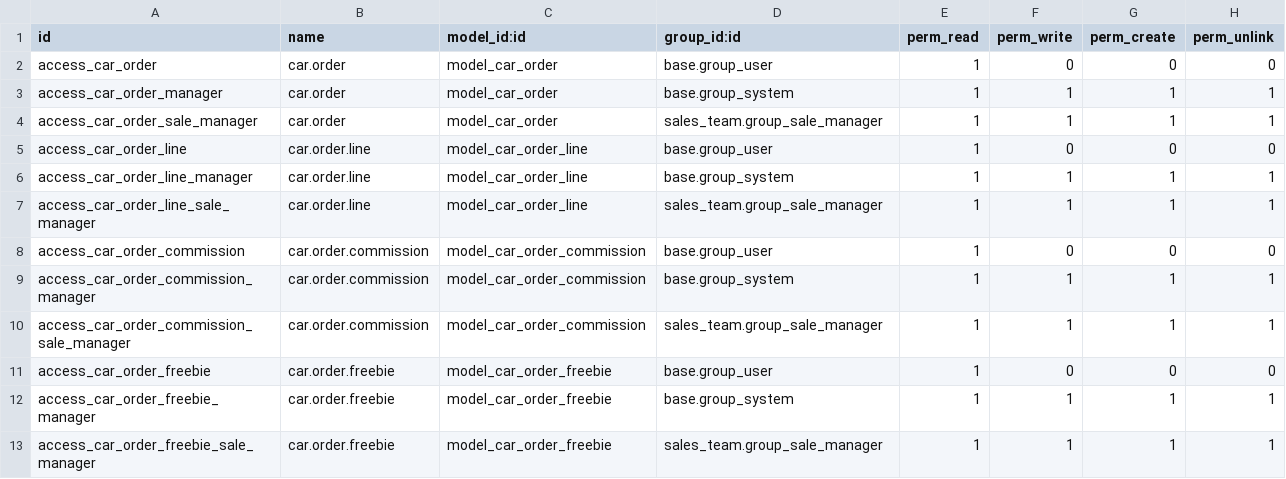
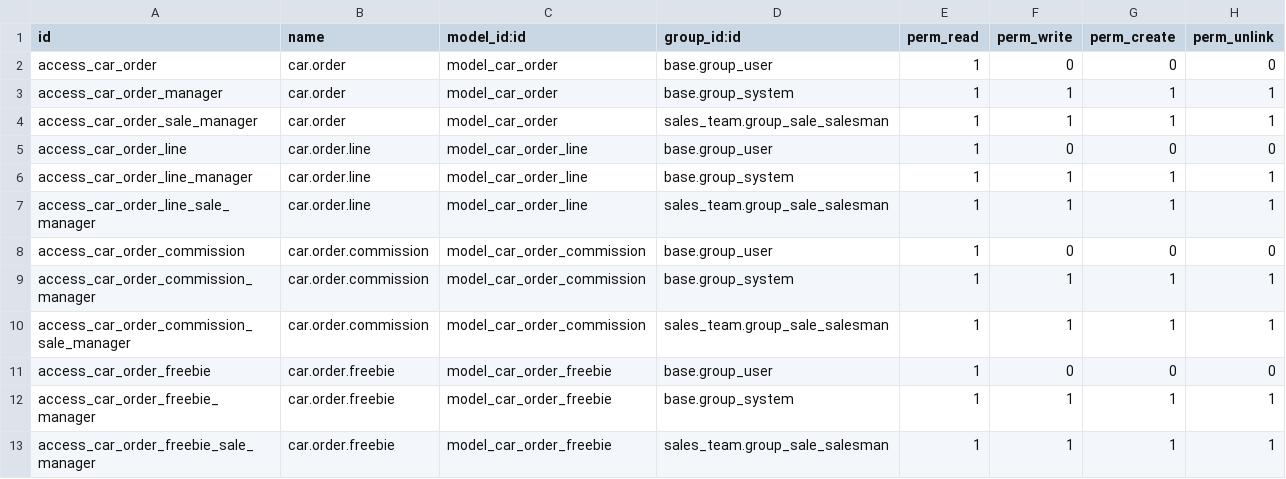
Before and after one commit to AROUND-TH/ERP15, a CSV file: car_order/security/ir.model.access.csv, drawn as a sheet.

```diff
--- a/car_order/security/ir.model.access.csv
+++ b/car_order/security/ir.model.access.csv
@@ -3,11 +3,11 @@ access_car_order,car.order,model_car_order,base.group_user,1,0,0,0
 access_car_order_manager,car.order,model_car_order,base.group_system,1,1,1,1
-access_car_order_sale_manager,car.order,model_car_order,sales_team.group_sale_manager,1,1,1,1
+access_car_order_sale_manager,car.order,model_car_order,sales_team.group_sale_salesman,1,1,1,1
 access_car_order_line,car.order.line,model_car_order_line,base.group_user,1,0,0,0
 access_car_order_line_manager,car.order.line,model_car_order_line,base.group_system,1,1,1,1
-access_car_order_line_sale_manager,car.order.line,model_car_order_line,sales_team.group_sale_manager,1,1,1,1
+access_car_order_line_sale_manager,car.order.line,model_car_order_line,sales_team.group_sale_salesman,1,1,1,1
 access_car_order_commission,car.order.commission,model_car_order_commission,base.group_user,1,0,0,0
 access_car_order_commission_manager,car.order.commission,model_car_order_commission,base.group_system,1,1,1,1
-access_car_order_commission_sale_manager,car.order.commission,model_car_order_commission,sales_team.group_sale_manager,1,1,1,1
+access_car_order_commission_sale_manager,car.order.commission,model_car_order_commission,sales_team.group_sale_salesman,1,1,1,1
 access_car_order_freebie,car.order.freebie,model_car_order_freebie,base.group_user,1,0,0,0
 access_car_order_freebie_manager,car.order.freebie,model_car_order_freebie,base.group_system,1,1,1,1
-access_car_order_freebie_sale_manager,car.order.freebie,model_car_order_freebie,sales_team.group_sale_manager,1,1,1,1
+access_car_order_freebie_sale_manager,car.order.freebie,model_car_order_freebie,sales_team.group_sale_salesman,1,1,1,1
```
Also changed, not shown: 1 other file.
